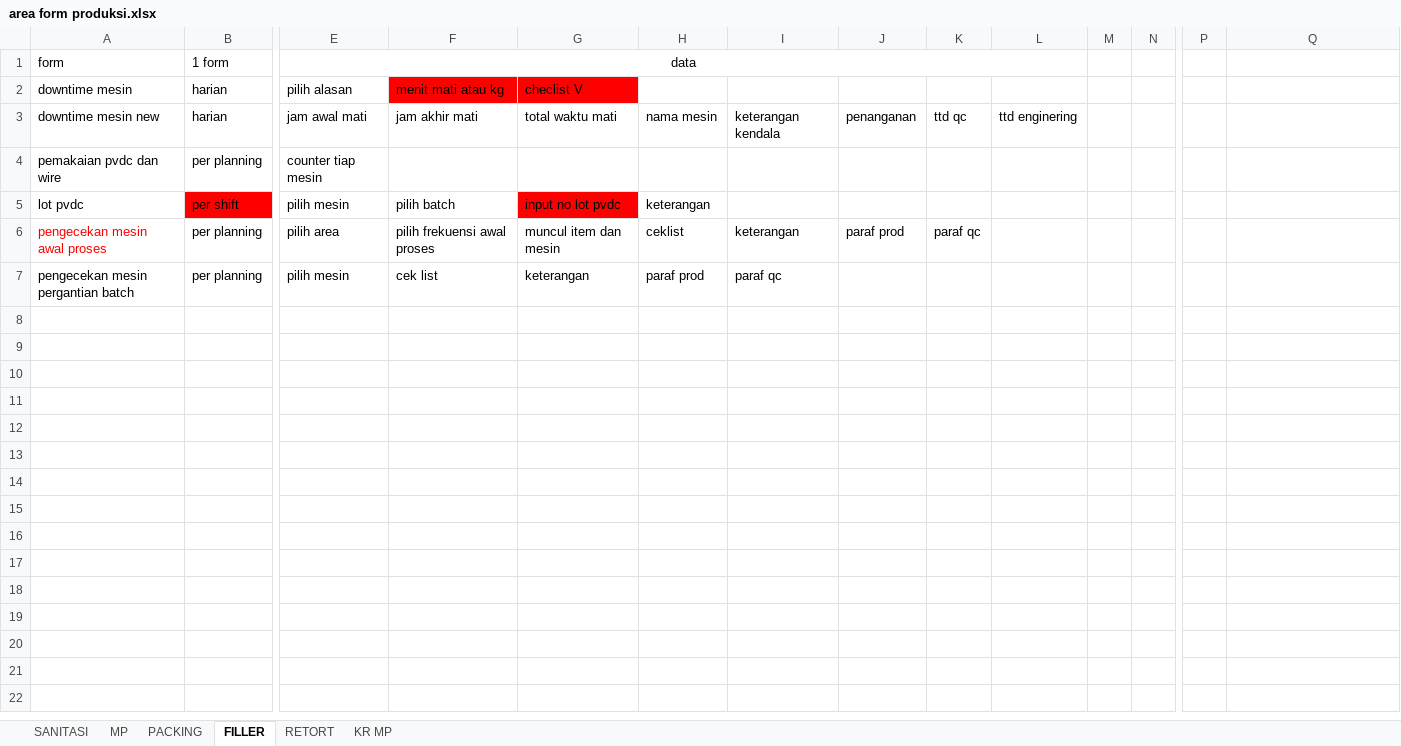
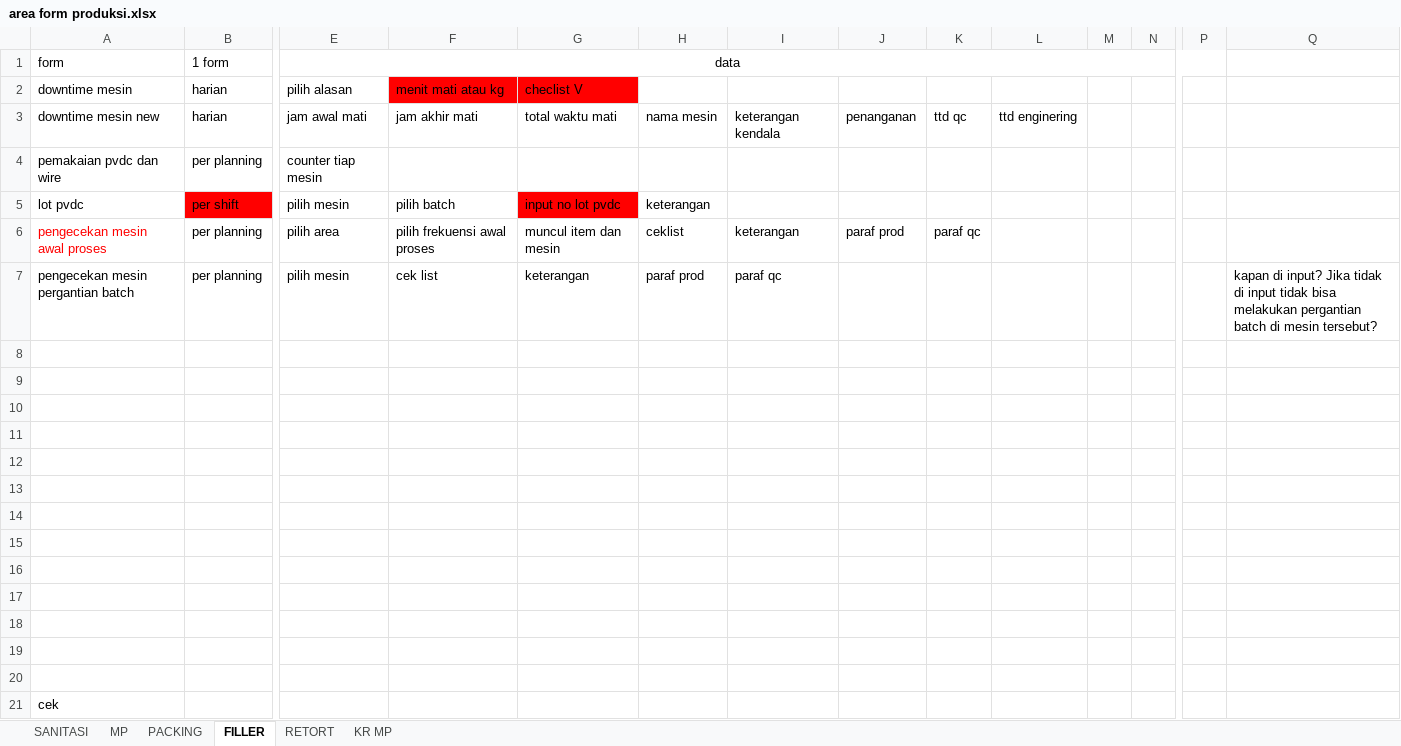
Before and after one commit to ziyanul/web-berbek, an Excel workbook: area form produksi.xlsx, sheet FILLER, drawn as a sheet; only a part is shown, gaps mark what is left out; values as stored, in another font and other column widths than the file's, no borders; removed rows and columns are numbered as before the commit, all else as after; rows hold the shown columns only; the diff names each change by its address in the sheet, - before the commit and + after, or states it on an @@ line.

```diff
--- a/area form produksi.xlsx (sheet FILLER)
+++ b/area form produksi.xlsx (sheet FILLER)
-E1:L1 merged
+E1:P1 merged
-Q7: (empty)
+Q7: kapan di input? Jika tidak di input tidak bisa melakukan pergantian batch di mesin tersebut?
+row 8: (empty)
+row 9: (empty)
+row 10: (empty)
+row 11: (empty)
+row 12: (empty)
+row 13: (empty)
+row 14: (empty)
+row 15: (empty)
+row 16: (empty)
+row 17: (empty)
+row 18: (empty)
+row 19: (empty)
+row 20: (empty)
+row 21: cek
```
Also changed, not shown: 24 other files.
